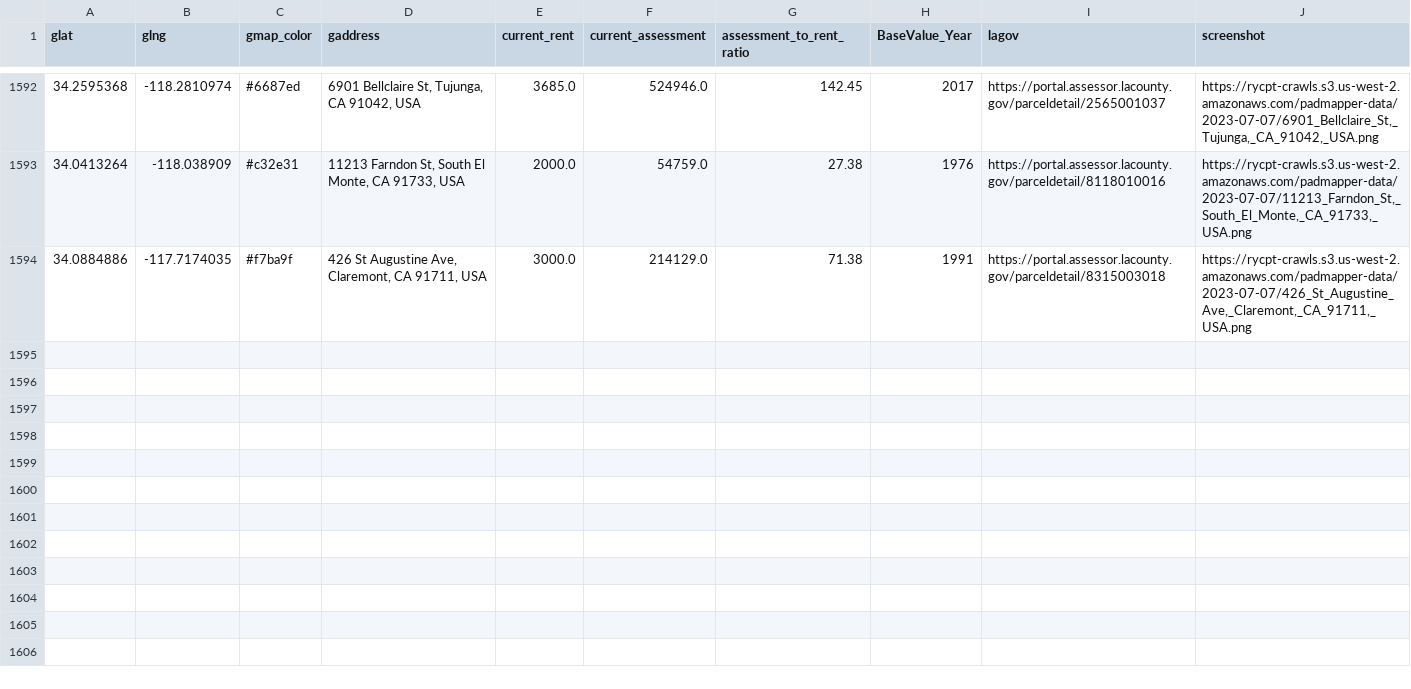
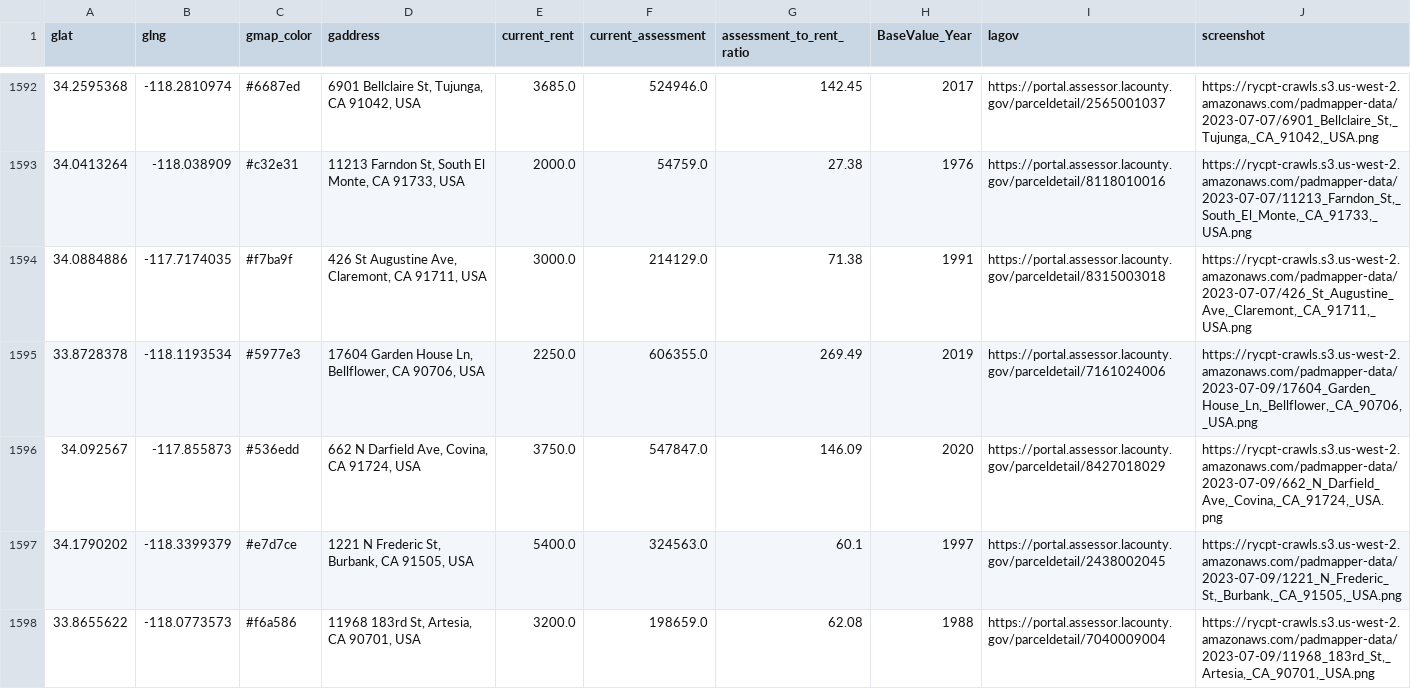
Before and after one commit to rcompton/ryancompton.net, a TSV file: assets/taxrentlocations.tsv, drawn as a sheet; only a part is shown, gaps mark what is left out.

```diff
--- a/assets/taxrentlocations.tsv
+++ b/assets/taxrentlocations.tsv
@@ -1594 +1594,5 @@ glat	glng	gmap_color	gaddress	current_rent	current_assessment	assessment_to_rent
 34.0884886	-117.7174035	#f7ba9f	426 St Augustine Ave, Claremont, CA 91711, USA	3000.0	214129.0	71.38	1991	https://portal.assessor.lacounty.gov/parceldetail/8315003018	https://rycpt-crawls.s3.us-west-2.amazonaws.com/padmapper-data/2023-07-07/426_St_Augustine_Ave,_Claremont,_CA_91711,_USA.png
+33.8728378	-118.1193534	#5977e3	17604 Garden House Ln, Bellflower, CA 90706, USA	2250.0	606355.0	269.49	2019	https://portal.assessor.lacounty.gov/parceldetail/7161024006	https://rycpt-crawls.s3.us-west-2.amazonaws.com/padmapper-data/2023-07-09/17604_Garden_House_Ln,_Bellflower,_CA_90706,_USA.png
+34.092567	-117.855873	#536edd	662 N Darfield Ave, Covina, CA 91724, USA	3750.0	547847.0	146.09	2020	https://portal.assessor.lacounty.gov/parceldetail/8427018029	https://rycpt-crawls.s3.us-west-2.amazonaws.com/padmapper-data/2023-07-09/662_N_Darfield_Ave,_Covina,_CA_91724,_USA.png
+34.1790202	-118.3399379	#e7d7ce	1221 N Frederic St, Burbank, CA 91505, USA	5400.0	324563.0	60.1	1997	https://portal.assessor.lacounty.gov/parceldetail/2438002045	https://rycpt-crawls.s3.us-west-2.amazonaws.com/padmapper-data/2023-07-09/1221_N_Frederic_St,_Burbank,_CA_91505,_USA.png
+33.8655622	-118.0773573	#f6a586	11968 183rd St, Artesia, CA 90701, USA	3200.0	198659.0	62.08	1988	https://portal.assessor.lacounty.gov/parceldetail/7040009004	https://rycpt-crawls.s3.us-west-2.amazonaws.com/padmapper-data/2023-07-09/11968_183rd_St,_Artesia,_CA_90701,_USA.png
```
Also changed, not shown: 1 other file.
